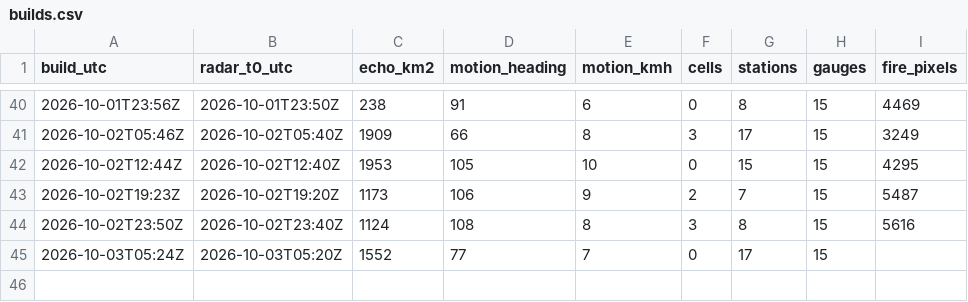
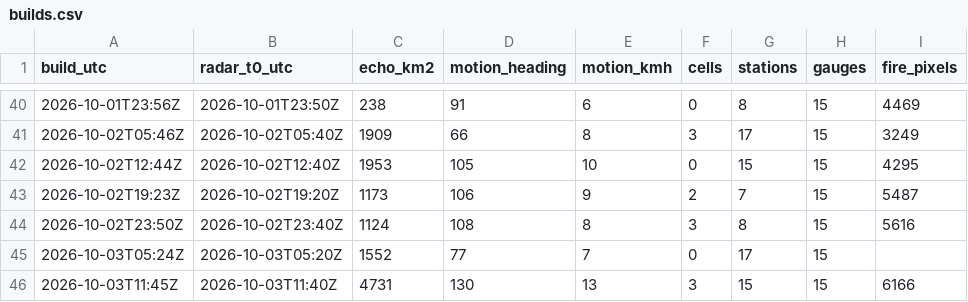
Before and after one commit to rahulbhargavain/himalaya-nowcast-atlas, a CSV file: builds.csv, drawn as a sheet; only a part is shown, gaps mark what is left out; the diff names each change by its address in the sheet, - before the commit and + after, or states it on an @@ line.

```diff
--- a/builds.csv
+++ b/builds.csv
+row 46: 2026-10-03T11:45Z | 2026-10-03T11:40Z | 4731 | 130 | 13 | 3 | 15 | 15 | 6166
```
Also changed, not shown: gauges.csv, stations.csv, 9 other files.
